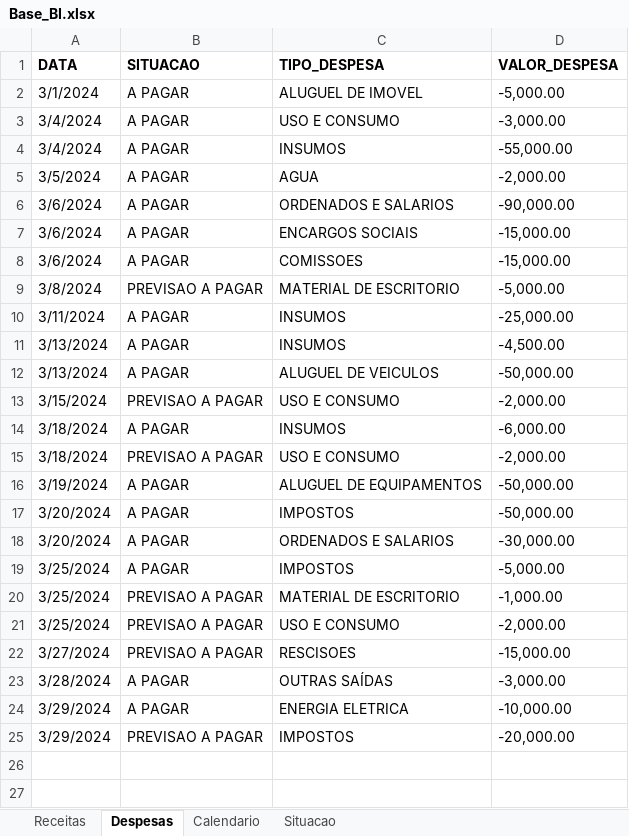
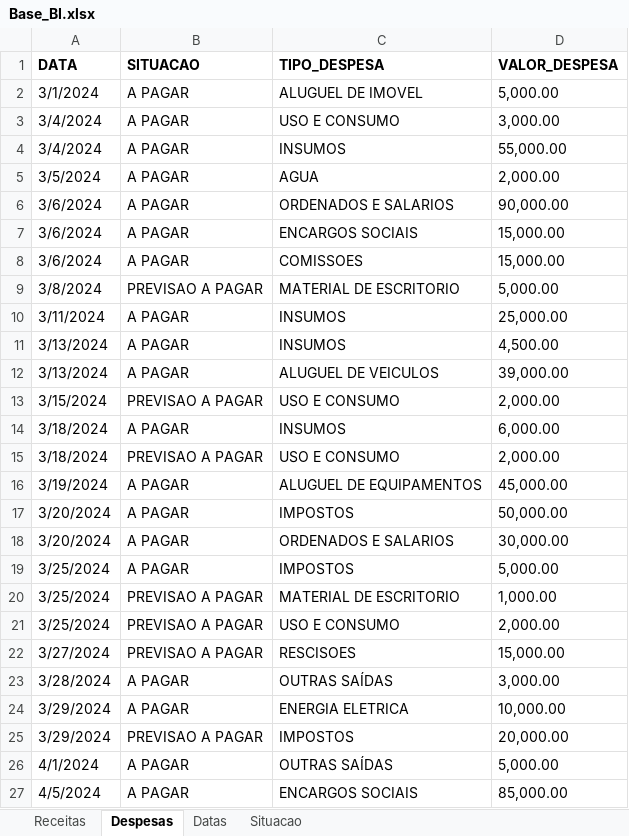
Before and after one commit to fabiogm10/BI-Fluxo-de-caixa, an Excel workbook: Base_BI.xlsx, sheet Despesas, drawn as a sheet; values as stored, in another font and other column widths than the file's, no borders; the diff names each change by its address in the sheet, - before the commit and + after, or states it on an @@ line.

```diff
--- a/Base_BI.xlsx (sheet Despesas)
+++ b/Base_BI.xlsx (sheet Despesas)
-sheet tab: Calendario
+sheet tab: Datas
-D2 (VALOR_DESPESA): -5,000.00
+D2 (VALOR_DESPESA): 5,000.00
-D3 (VALOR_DESPESA): -3,000.00
+D3 (VALOR_DESPESA): 3,000.00
-D4 (VALOR_DESPESA): -55,000.00
+D4 (VALOR_DESPESA): 55,000.00
-D5 (VALOR_DESPESA): -2,000.00
+D5 (VALOR_DESPESA): 2,000.00
-D6 (VALOR_DESPESA): -90,000.00
+D6 (VALOR_DESPESA): 90,000.00
-D7:D8 (VALOR_DESPESA): -15,000.00
+D7:D8 (VALOR_DESPESA): 15,000.00
-D9 (VALOR_DESPESA): -5,000.00
+D9 (VALOR_DESPESA): 5,000.00
-D10 (VALOR_DESPESA): -25,000.00
+D10 (VALOR_DESPESA): 25,000.00
-D11 (VALOR_DESPESA): -4,500.00
+D11 (VALOR_DESPESA): 4,500.00
-D12 (VALOR_DESPESA): -50,000.00
+D12 (VALOR_DESPESA): 39,000.00
-D13 (VALOR_DESPESA): -2,000.00
+D13 (VALOR_DESPESA): 2,000.00
-D14 (VALOR_DESPESA): -6,000.00
+D14 (VALOR_DESPESA): 6,000.00
-D15 (VALOR_DESPESA): -2,000.00
+D15 (VALOR_DESPESA): 2,000.00
-D16 (VALOR_DESPESA): -50,000.00
+D16 (VALOR_DESPESA): 45,000.00
-D17 (VALOR_DESPESA): -50,000.00
+D17 (VALOR_DESPESA): 50,000.00
-D18 (VALOR_DESPESA): -30,000.00
+D18 (VALOR_DESPESA): 30,000.00
-D19 (VALOR_DESPESA): -5,000.00
+D19 (VALOR_DESPESA): 5,000.00
-D20 (VALOR_DESPESA): -1,000.00
+D20 (VALOR_DESPESA): 1,000.00
-D21 (VALOR_DESPESA): -2,000.00
+D21 (VALOR_DESPESA): 2,000.00
-D22 (VALOR_DESPESA): -15,000.00
+D22 (VALOR_DESPESA): 15,000.00
-D23 (VALOR_DESPESA): -3,000.00
+D23 (VALOR_DESPESA): 3,000.00
-D24 (VALOR_DESPESA): -10,000.00
+D24 (VALOR_DESPESA): 10,000.00
-D25 (VALOR_DESPESA): -20,000.00
+D25 (VALOR_DESPESA): 20,000.00
+row 26: 4/1/2024 | A PAGAR | OUTRAS SAÍDAS | 5,000.00
+row 27: 4/5/2024 | A PAGAR | ENCARGOS SOCIAIS | 85,000.00
```
Also changed, not shown: sheet Datas, sheet Situacao, sheet Receitas, 1 other file.
